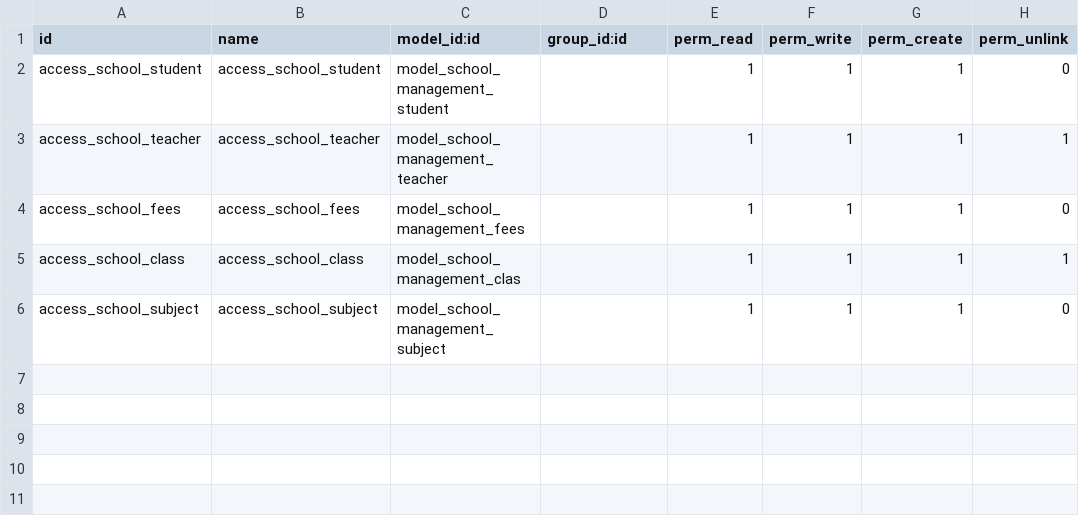
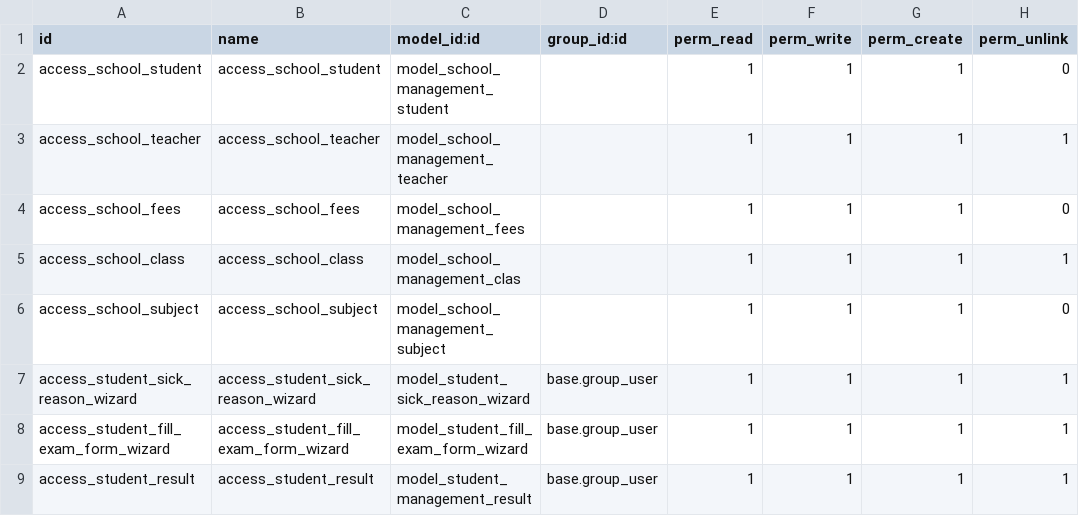
Before and after one commit to Adhiraj-ksolves/odoo-custom-module-training-developement, a CSV file: school_management/security/ir.model.access.csv, drawn as a sheet; the diff names each change by its address in the sheet, - before the commit and + after, or states it on an @@ line.

Commit message:
Created Wizard

```diff
--- a/school_management/security/ir.model.access.csv
+++ b/school_management/security/ir.model.access.csv
+row 7: access_student_sick_reason_wizard | access_student_sick_reason_wizard | model_student_sick_reason_wizard | base.group_user | 1 | 1 | 1 | 1
+row 8: access_student_fill_exam_form_wizard | access_student_fill_exam_form_wizard | model_student_fill_exam_form_wizard | base.group_user | 1 | 1 | 1 | 1
+row 9: access_student_result | access_student_result | model_student_management_result | base.group_user | 1 | 1 | 1 | 1
```
Also changed, not shown: 15 other files.
